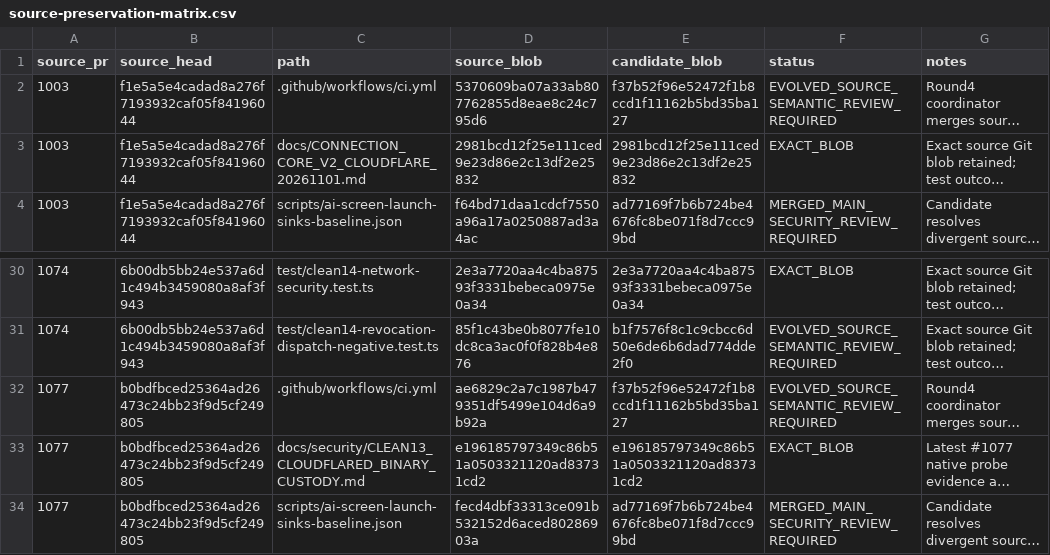
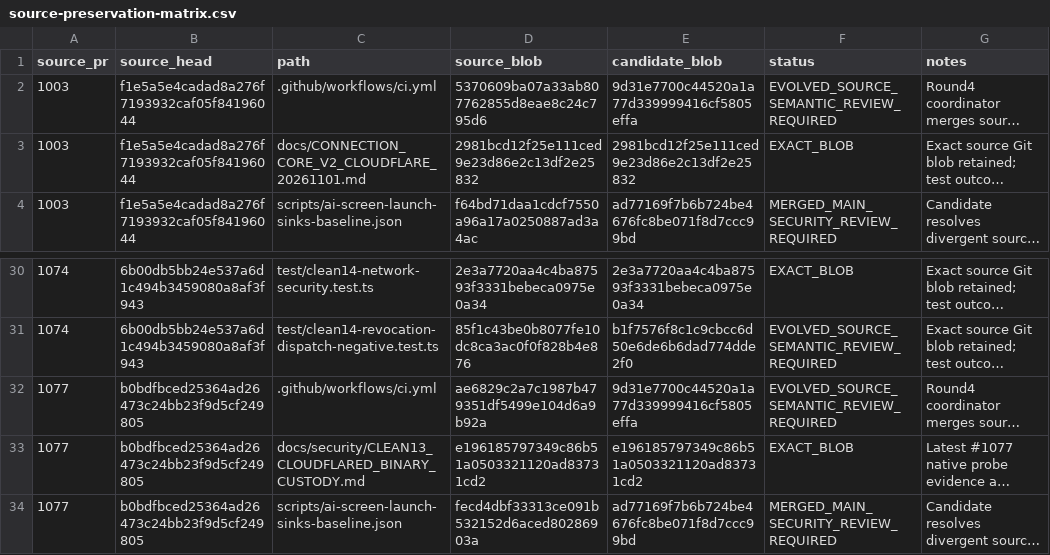
Before and after one commit to Naveax/Nexowire, a CSV file: docs/connection-v2/source-preservation-matrix.csv, drawn as a sheet; only a part is shown, gaps mark what is left out; long unchanged cells end in …; the diff names each change by its address in the sheet, - before the commit and + after, or states it on an @@ line.

Commit message:
test(provenance): track Windows Hub SQLite guard CI addition without dropping earlier gates

```diff
--- a/docs/connection-v2/source-preservation-matrix.csv
+++ b/docs/connection-v2/source-preservation-matrix.csv
-E2 (candidate_blob): f37b52f96e52472f1b8ccd1f11162b5bd35ba127
+E2 (candidate_blob): 9d31e7700c44520a1a77d339999416cf5805effa
-E32 (candidate_blob): f37b52f96e52472f1b8ccd1f11162b5bd35ba127
+E32 (candidate_blob): 9d31e7700c44520a1a77d339999416cf5805effa
```
